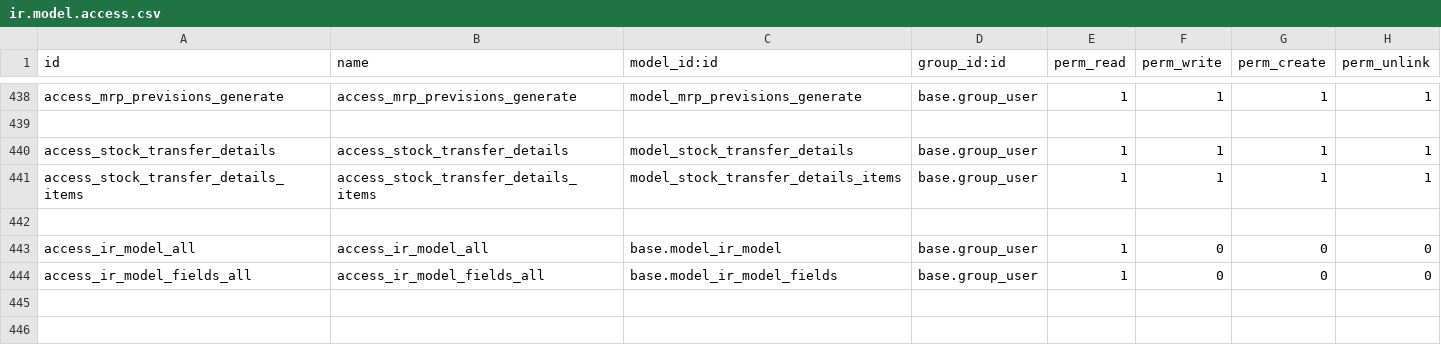
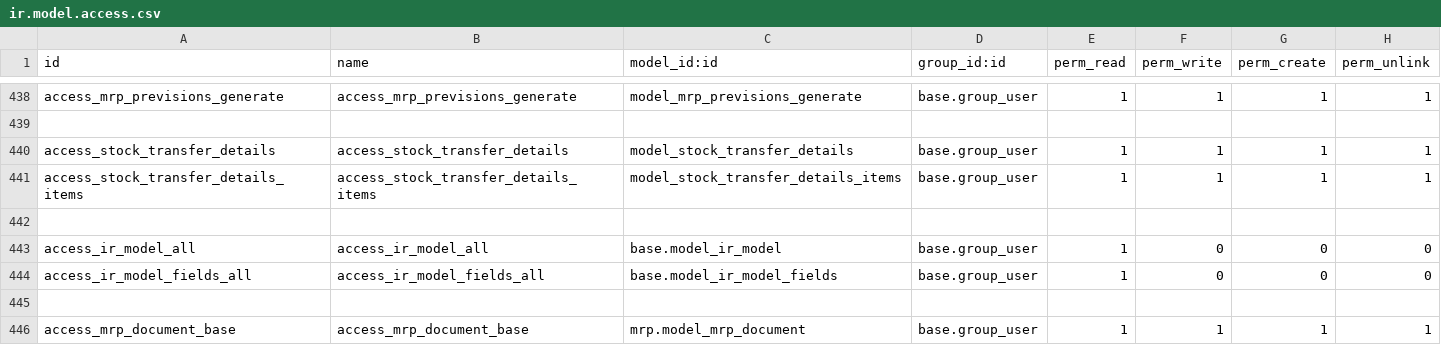
Before and after one commit to tonygalmiche/is_plastigray16, a CSV file: security/ir.model.access.csv, drawn as a sheet; only a part is shown, gaps mark what is left out.

Commit message:
ùodifs

```diff
--- a/security/ir.model.access.csv
+++ b/security/ir.model.access.csv
@@ -444 +444,3 @@ access_ir_model_all,access_ir_model_all,base.model_ir_model,base.group_user,1,0,
 access_ir_model_fields_all,access_ir_model_fields_all,base.model_ir_model_fields,base.group_user,1,0,0,0
+
+access_mrp_document_base,access_mrp_document_base,mrp.model_mrp_document,base.group_user,1,1,1,1
```
